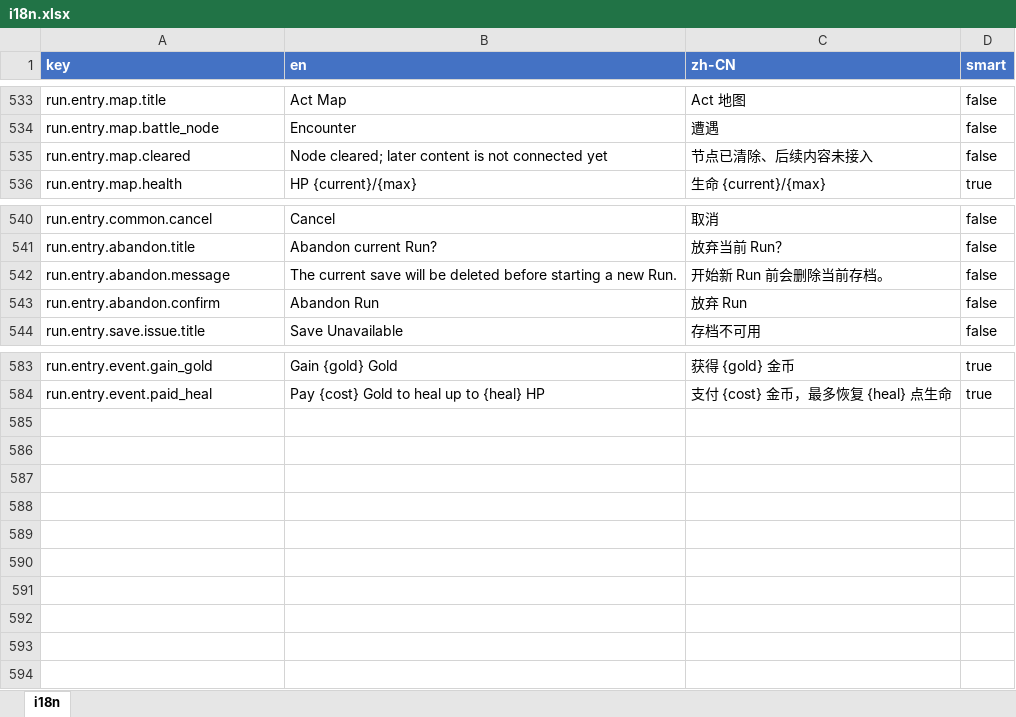
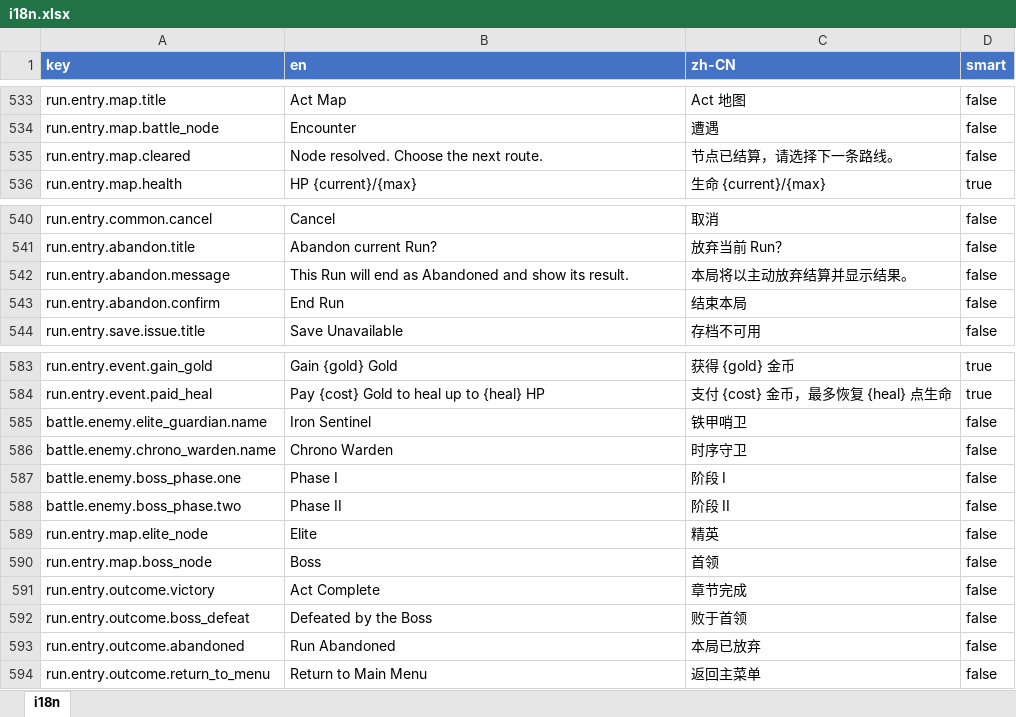
Before and after one commit to Counull/TinySpire, an Excel workbook: DataTables/Datas/i18n.xlsx, sheet i18n, drawn as a sheet; only a part is shown, gaps mark what is left out; values as stored, in another font and other column widths than the file's, no borders; the diff names each change by its address in the sheet, - before the commit and + after, or states it on an @@ line.

Commit message:
feat(run): complete G7 single-act outcome flow

```diff
--- a/DataTables/Datas/i18n.xlsx (sheet i18n)
+++ b/DataTables/Datas/i18n.xlsx (sheet i18n)
-B535 (en): Node cleared; later content is not connected yet
+B535 (en): Node resolved. Choose the next route.
-C535 (zh-CN): 节点已清除、后续内容未接入
+C535 (zh-CN): 节点已结算，请选择下一条路线。
-B542 (en): The current save will be deleted before starting a new Run.
+B542 (en): This Run will end as Abandoned and show its result.
-C542 (zh-CN): 开始新 Run 前会删除当前存档。
+C542 (zh-CN): 本局将以主动放弃结算并显示结果。
-B543 (en): Abandon Run
+B543 (en): End Run
-C543 (zh-CN): 放弃 Run
+C543 (zh-CN): 结束本局
+row 585: battle.enemy.elite_guardian.name | Iron Sentinel | 铁甲哨卫 | false
+row 586: battle.enemy.chrono_warden.name | Chrono Warden | 时序守卫 | false
+row 587: battle.enemy.boss_phase.one | Phase I | 阶段 I | false
+row 588: battle.enemy.boss_phase.two | Phase II | 阶段 II | false
+row 589: run.entry.map.elite_node | Elite | 精英 | false
+row 590: run.entry.map.boss_node | Boss | 首领 | false
+row 591: run.entry.outcome.victory | Act Complete | 章节完成 | false
+row 592: run.entry.outcome.boss_defeat | Defeated by the Boss | 败于首领 | false
+row 593: run.entry.outcome.abandoned | Run Abandoned | 本局已放弃 | false
+row 594: run.entry.outcome.return_to_menu | Return to Main Menu | 返回主菜单 | false
```
Also changed, not shown: DataTables/Datas/battle.encounter.xlsx, DataTables/Datas/battle.enemy.xlsx, 51 other files.
